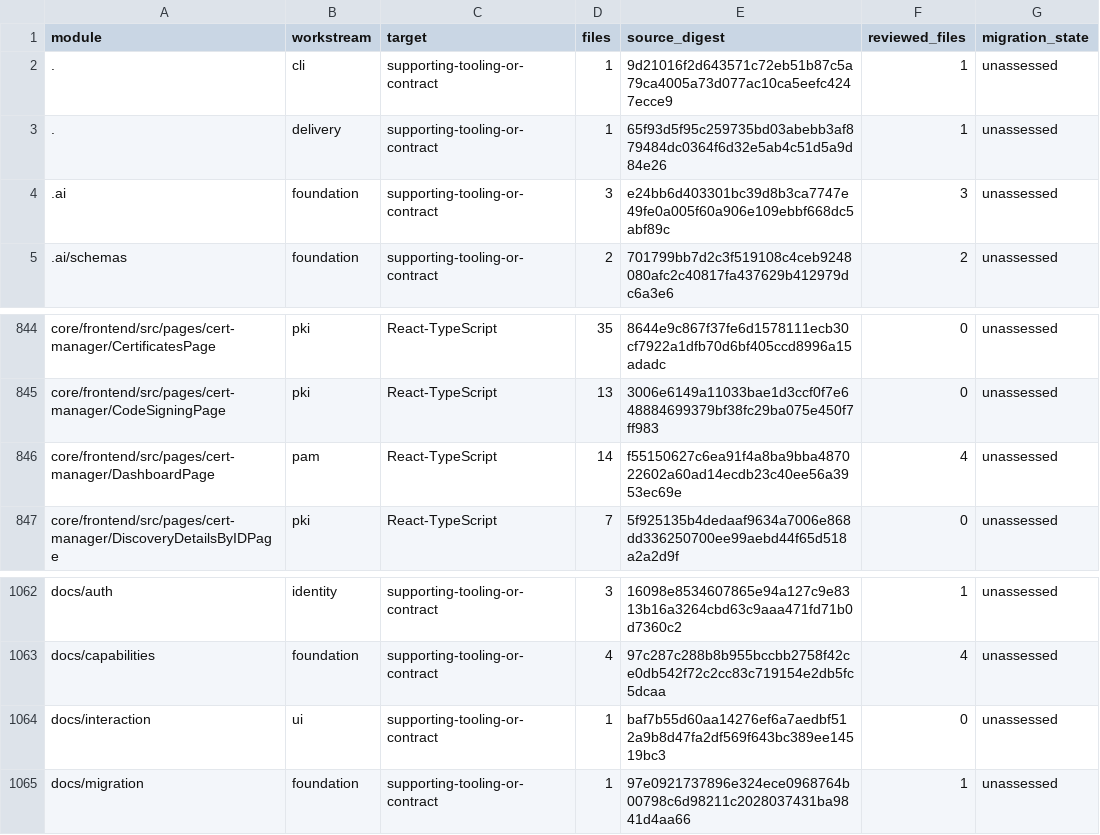
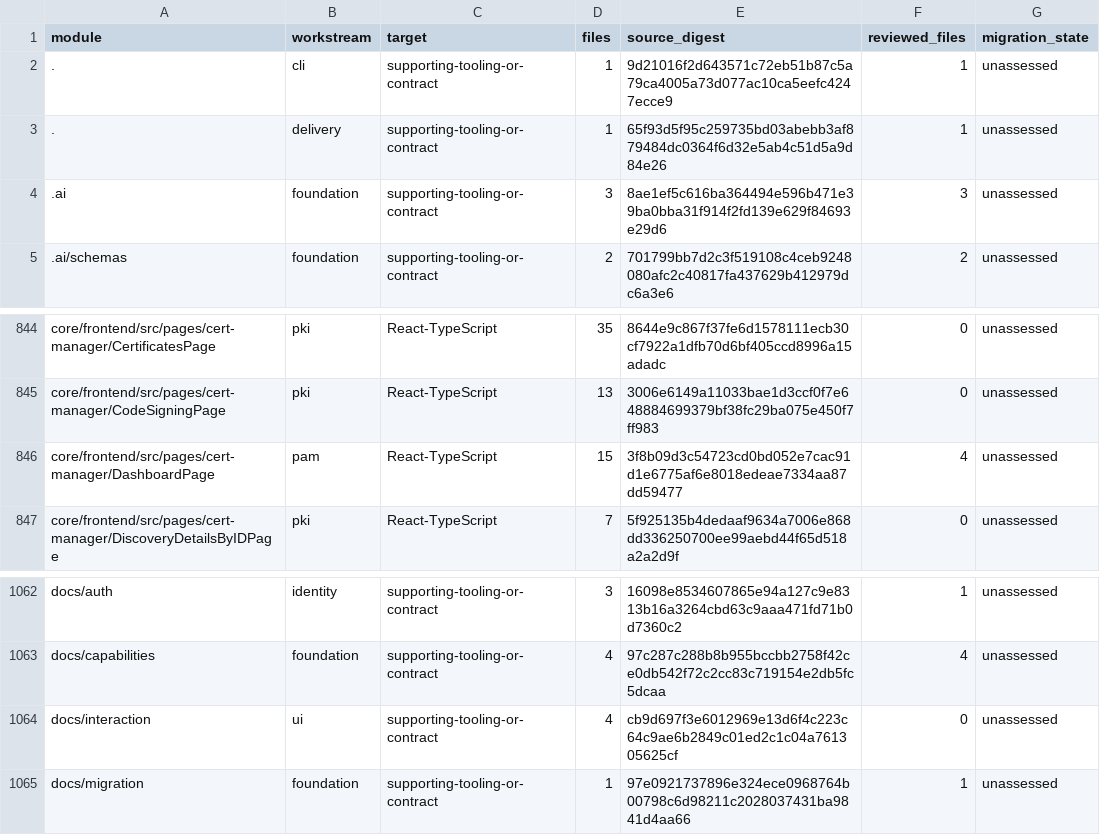
Before and after one commit to shippinAI/vaultix, a TSV file: docs/migration/generated/modules.tsv, drawn as a sheet; only a part is shown, gaps mark what is left out; the diff covers the shown part only.

```diff
--- a/docs/migration/generated/modules.tsv
+++ b/docs/migration/generated/modules.tsv
@@ -3,3 +3,3 @@ module	workstream	target	files	source_digest	reviewed_files	migration_state
 .	delivery	supporting-tooling-or-contract	1	65f93d5f95c259735bd03abebb3af879484dc0364f6d32e5ab4c51d5a9d84e26	1	unassessed
-.ai	foundation	supporting-tooling-or-contract	3	e24bb6d403301bc39d8b3ca7747e49fe0a005f60a906e109ebbf668dc5abf89c	3	unassessed
+.ai	foundation	supporting-tooling-or-contract	3	8ae1ef5c616ba364494e596b471e39ba0bba31f914f2fd139e629f84693e29d6	3	unassessed
 .ai/schemas	foundation	supporting-tooling-or-contract	2	701799bb7d2c3f519108c4ceb9248080afc2c40817fa437629b412979dc6a3e6	2	unassessed
@@ -845,3 +845,3 @@ core/frontend/src/pages/cert-manager/CertificatesPage	pki	React-TypeScript	35	86
 core/frontend/src/pages/cert-manager/CodeSigningPage	pki	React-TypeScript	13	3006e6149a11033bae1d3ccf0f7e648884699379bf38fc29ba075e450f7ff983	0	unassessed
-core/frontend/src/pages/cert-manager/DashboardPage	pam	React-TypeScript	14	f55150627c6ea91f4a8ba9bba487022602a60ad14ecdb23c40ee56a3953ec69e	4	unassessed
+core/frontend/src/pages/cert-manager/DashboardPage	pam	React-TypeScript	15	3f8b09d3c54723cd0bd052e7cac91d1e6775af6e8018edeae7334aa87dd59477	4	unassessed
 core/frontend/src/pages/cert-manager/DiscoveryDetailsByIDPage	pki	React-TypeScript	7	5f925135b4dedaaf9634a7006e868dd336250700ee99aebd44f65d518a2a2d9f	0	unassessed
@@ -1063,3 +1063,3 @@ docs/auth	identity	supporting-tooling-or-contract	3	16098e8534607865e94a127c9e83
 docs/capabilities	foundation	supporting-tooling-or-contract	4	97c287c288b8b955bccbb2758f42ce0db542f72c2cc83c719154e2db5fc5dcaa	4	unassessed
-docs/interaction	ui	supporting-tooling-or-contract	1	baf7b55d60aa14276ef6a7aedbf512a9b8d47fa2df569f643bc389ee14519bc3	0	unassessed
+docs/interaction	ui	supporting-tooling-or-contract	4	cb9d697f3e6012969e13d6f4c223c64c9ae6b2849c01ed2c1c04a761305625cf	0	unassessed
 docs/migration	foundation	supporting-tooling-or-contract	1	97e0921737896e324ece0968764b00798c6d98211c2028037431ba9841d4aa66	1	unassessed
```
Also changed, not shown: 17 edited cells elsewhere in this file, 25 other files.
